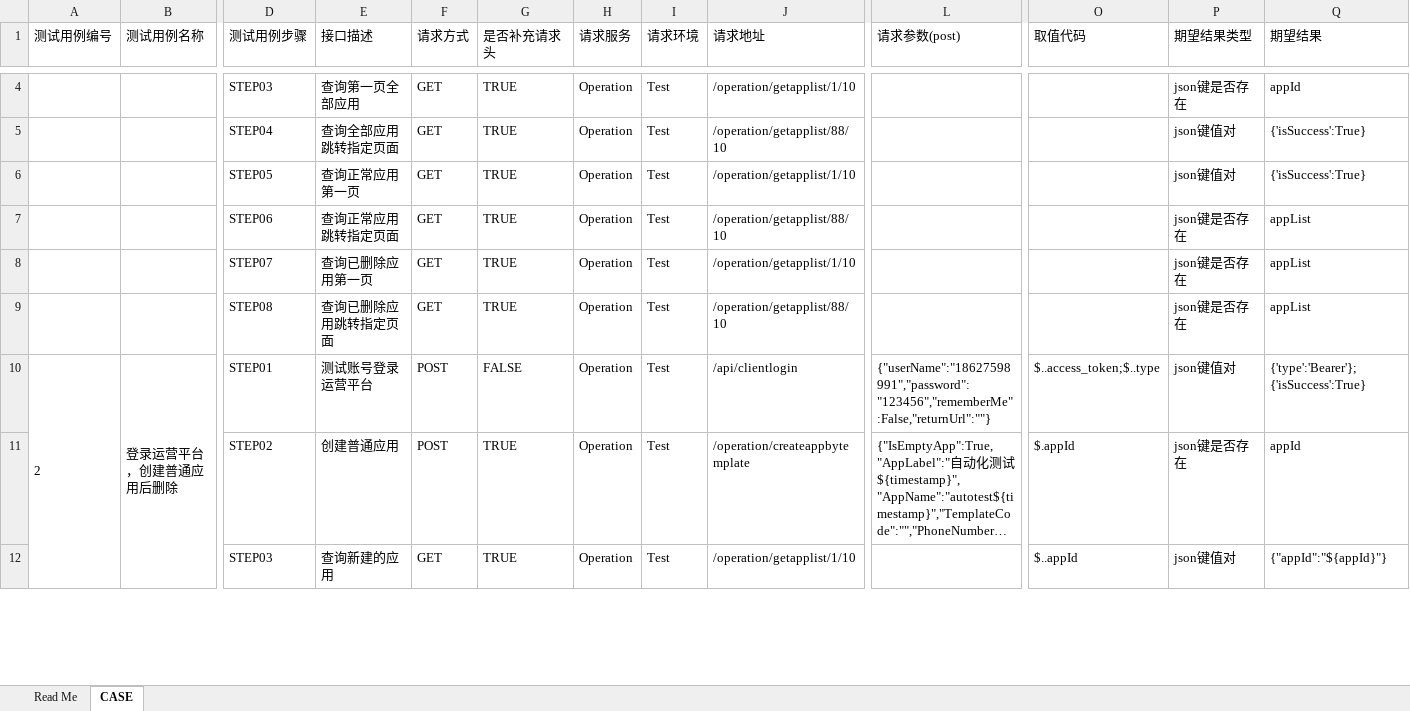
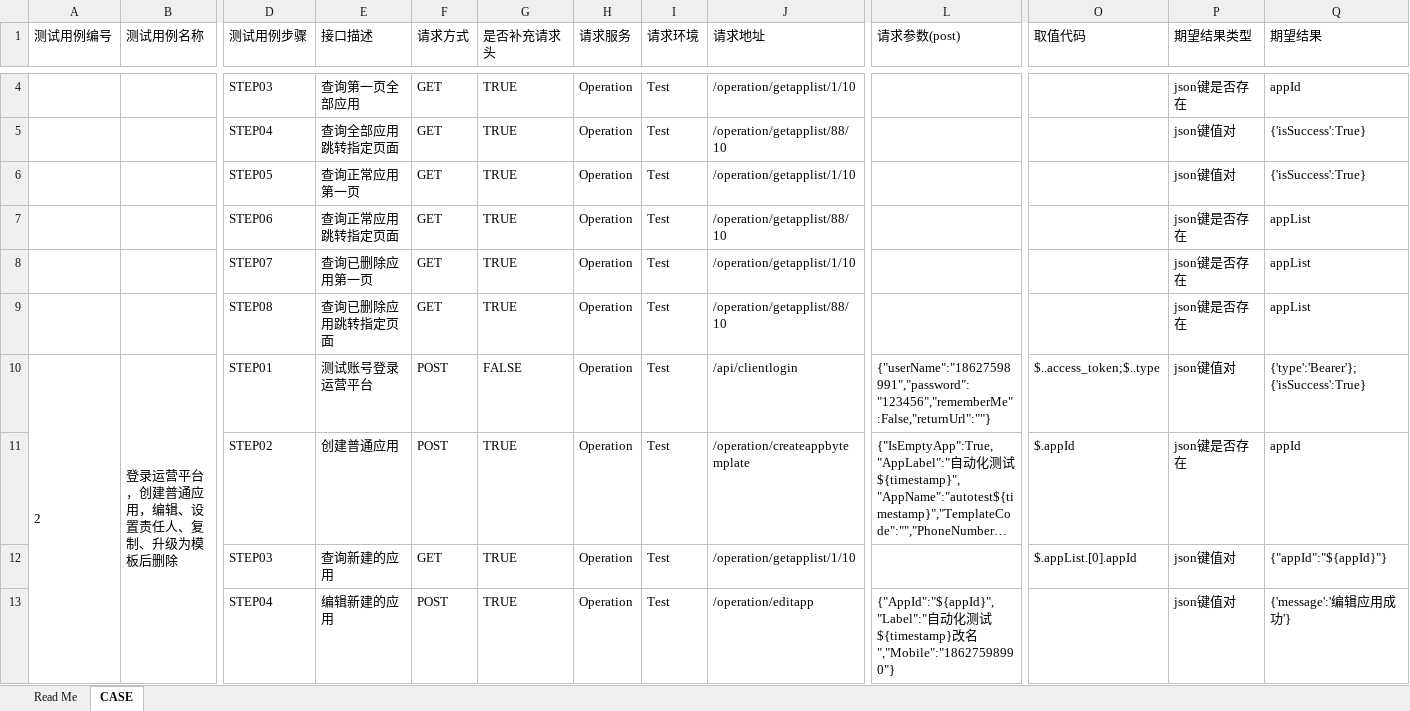
Before and after one commit to zhou-weijie/ONEIN, an Excel workbook: test_case_data/testCase.xlsx, sheet CASE, drawn as a sheet; only a part is shown, gaps mark what is left out; long unchanged cells end in …; values as stored, in another font and other column widths than the file's, no borders; rows hold the shown columns only; the diff covers the shown part only; the diff names each change by its address in the sheet, - before the commit and + after, or states it on an @@ line.

```diff
--- a/test_case_data/testCase.xlsx (sheet CASE)
+++ b/test_case_data/testCase.xlsx (sheet CASE)
-B10 (测试用例名称): 登录运营平台，创建普通应用后删除
+B10 (测试用例名称): 登录运营平台，创建普通应用，编辑、设置责任人、复制、升级为模板后删除
-O12 (取值代码): $..appId
+O12 (取值代码): $.appList.[0].appId
+row 13:  |  | STEP04 | 编辑新建的应用 | POST | TRUE | Operation | Test | /operation/editapp | {"AppId":"${appId}","Label":"自动化测试${timestamp}改名","Mobile":"18627598990"} |  | json键值对 | {'message':'编辑应用成功'}
```
Also changed, not shown: 24 added rows, 1 removed row and 27 edited cells elsewhere in this sheet, 5 other files.
